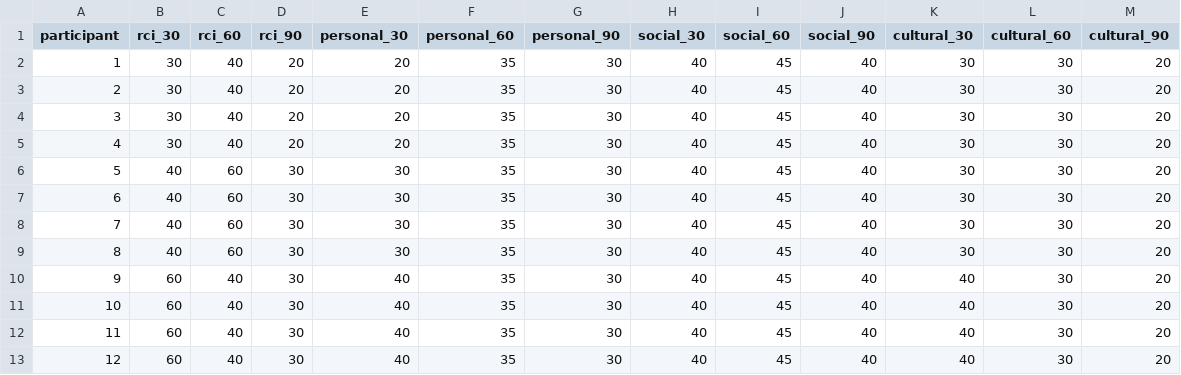
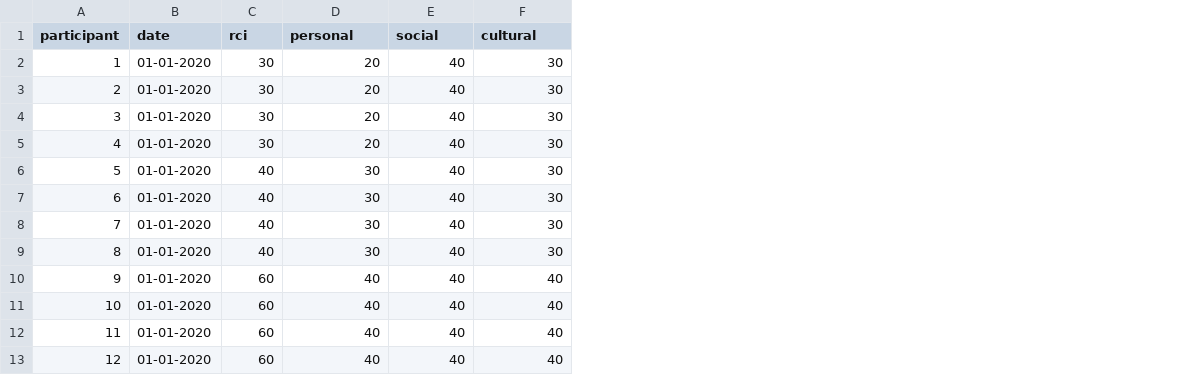
Before and after one commit to datacult/commonlywell-microsite, a CSV file: data/force_example.csv, drawn as a sheet; only a part is shown; removed rows and columns are numbered as before the commit, all else as after; the diff names each change by its address in the sheet, - before the commit and + after, or states it on an @@ line.

Commit message:
updates for new data structure

```diff
--- a/data/force_example.csv
+++ b/data/force_example.csv
+column B (date), rows 2-13: all 01-01-2020
-column C (rci_60), rows 2-13: 40 | 40 | 40 | 40 | 60 | 60 | 60 | 60 | 40 | 40 | 40 | 40
-column D (rci_90), rows 2-13: 20 | 20 | 20 | 20 | 30 | 30 | 30 | 30 | 30 | 30 | 30 | 30
-column F (personal_60), rows 2-13: all 35
-column G (personal_90), rows 2-13: all 30
-column I (social_60), rows 2-13: all 45
-column J (social_90), rows 2-13: all 40
-column L (cultural_60), rows 2-13: all 30
-column M (cultural_90), rows 2-13: all 20
-C1: rci_30
+C1: rci
-D1: personal_30
+D1: personal
-E1: social_30
+E1: social
-F1: cultural_30
+F1: cultural
```
Also changed, not shown: 2 other files.
